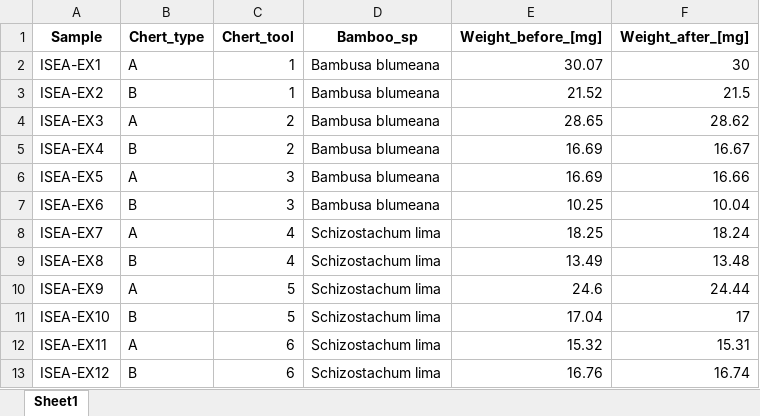
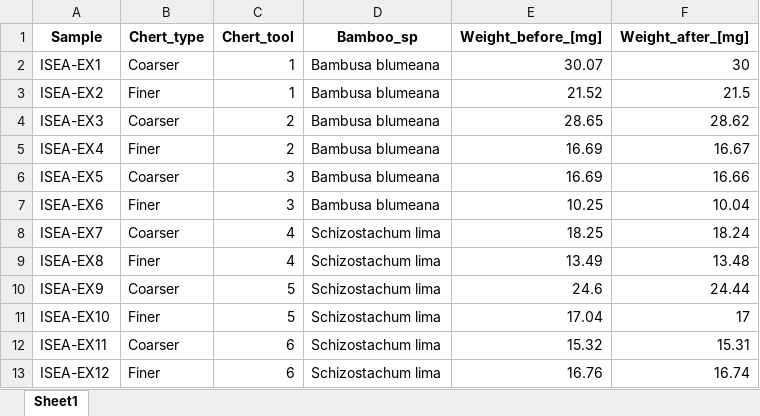
Before and after one commit to ivan-paleo/ISEA.usewear, an Excel workbook: analysis/derived_data/ISEA_use-wear_weights.xlsx, sheet Sheet1, drawn as a sheet; values as stored, in another font and other column widths than the file's, no borders; the diff names each change by its address in the sheet, - before the commit and + after, or states it on an @@ line.

```diff
--- a/analysis/derived_data/ISEA_use-wear_weights.xlsx (sheet Sheet1)
+++ b/analysis/derived_data/ISEA_use-wear_weights.xlsx (sheet Sheet1)
-B2 (Chert_type): A
+B2 (Chert_type): Coarser
-B3 (Chert_type): B
+B3 (Chert_type): Finer
-B4 (Chert_type): A
+B4 (Chert_type): Coarser
-B5 (Chert_type): B
+B5 (Chert_type): Finer
-B6 (Chert_type): A
+B6 (Chert_type): Coarser
-B7 (Chert_type): B
+B7 (Chert_type): Finer
-B8 (Chert_type): A
+B8 (Chert_type): Coarser
-B9 (Chert_type): B
+B9 (Chert_type): Finer
-B10 (Chert_type): A
+B10 (Chert_type): Coarser
-B11 (Chert_type): B
+B11 (Chert_type): Finer
-B12 (Chert_type): A
+B12 (Chert_type): Coarser
-B13 (Chert_type): B
+B13 (Chert_type): Finer
```
Also changed, not shown: analysis/stats/ISEA_use-wear_Weights-stats.xlsx, 7 other files.
